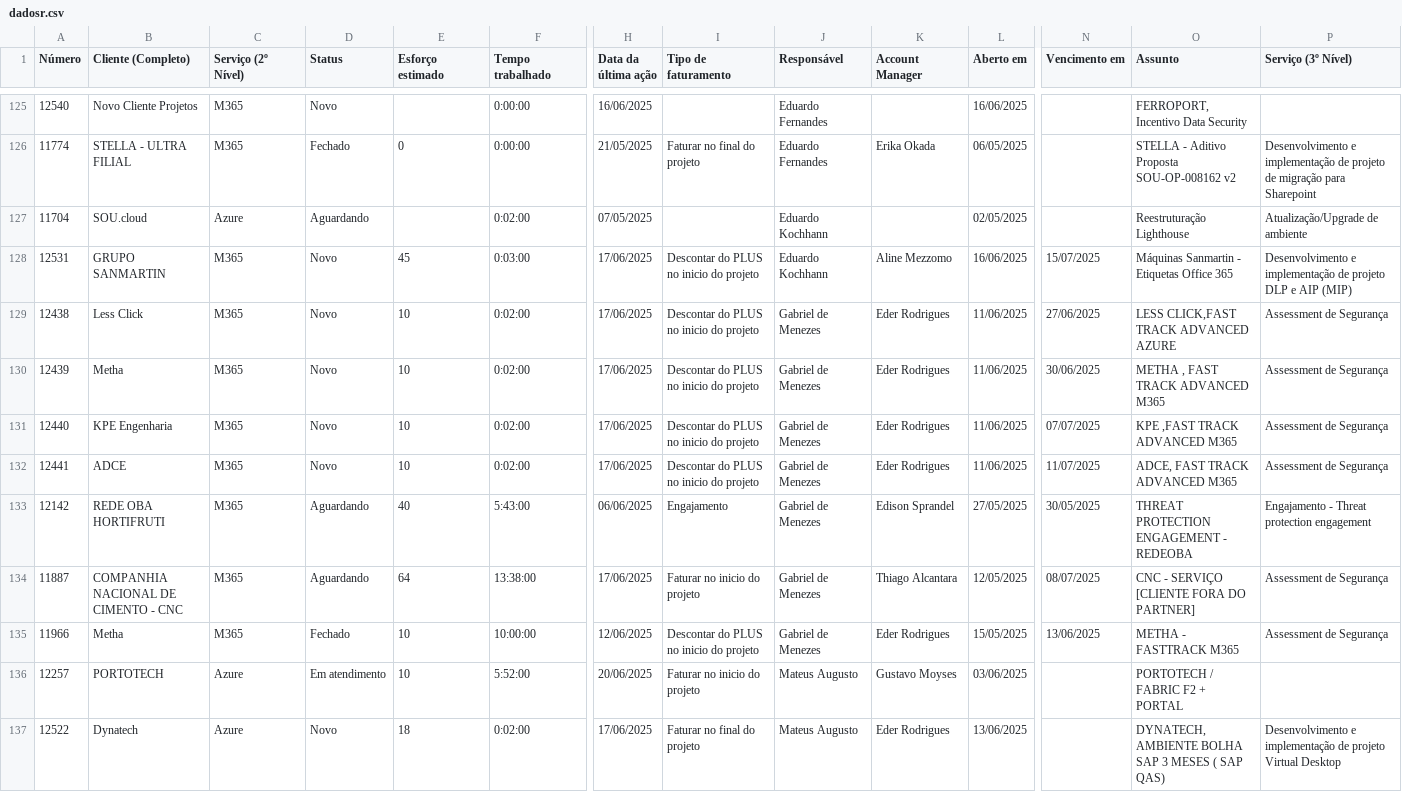
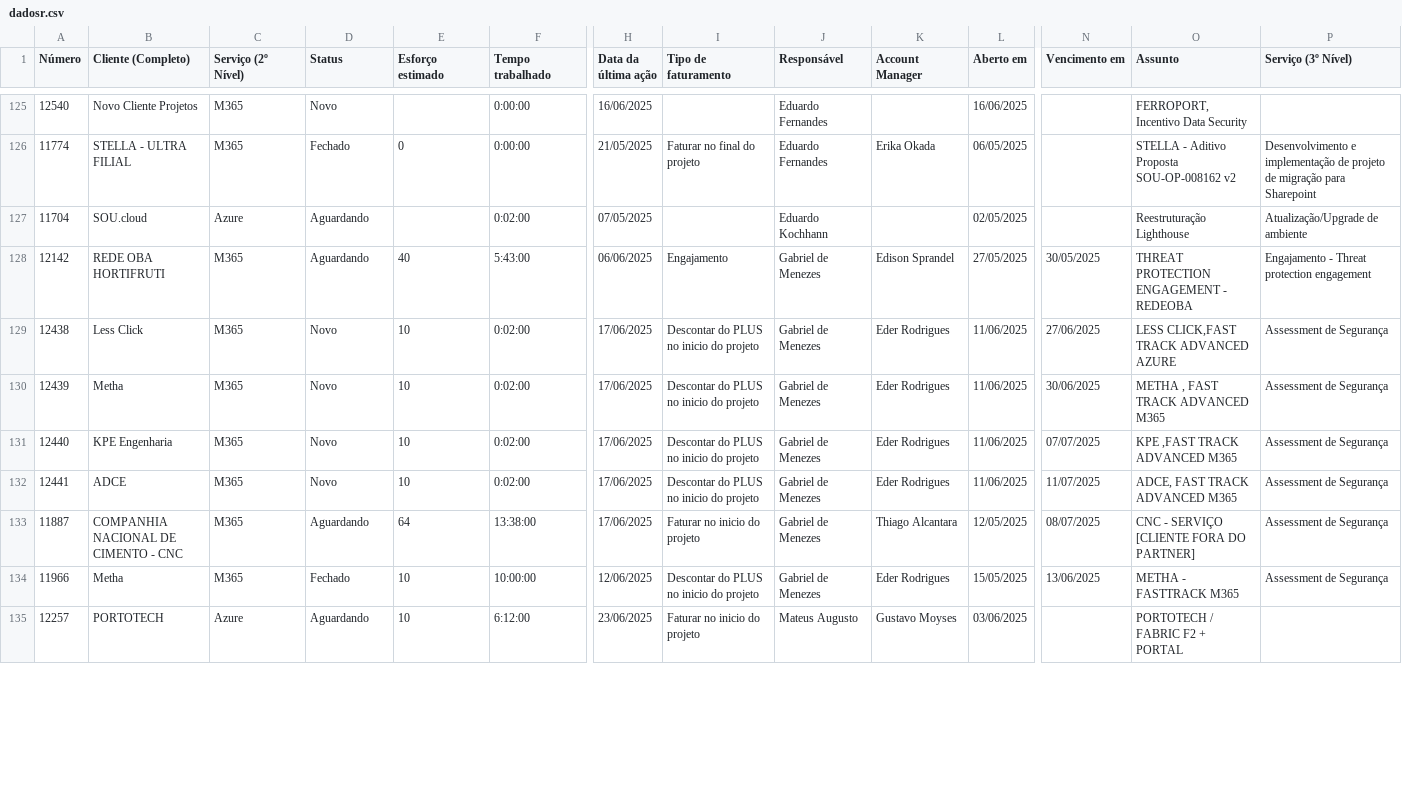
Before and after one commit to eduardokochhann/app.control360.pmo, a CSV file: data/dadosr.csv, drawn as a sheet; only a part is shown, gaps mark what is left out; removed rows and columns are numbered as before the commit, all else as after; rows hold the shown columns only; the diff covers the shown part only; the diff names each change by its address in the sheet, - before the commit and + after, or states it on an @@ line.

Commit message:
ATL Dados I]

```diff
--- a/data/dadosr.csv
+++ b/data/dadosr.csv
-row 128: 12531 | GRUPO SANMARTIN | M365 | Novo | 45 | 0:03:00 | 17/06/2025 | Descontar do PLUS no inicio do projeto | Eduardo Kochhann | Aline Mezzomo | 16/06/2025 | 15/07/2025 | Máquinas Sanmartin - Etiquetas Office 365 | Desenvolvimento e implementação de projeto DLP e AIP (MIP)
@@ row 133 moved to row 128: 12142 @@
-D135 (Status): Em atendimento
+D135 (Status): Aguardando
-F135 (Tempo trabalhado): 5:52:00
+F135 (Tempo trabalhado): 6:12:00
-H135 (Data da última ação): 20/06/2025
+H135 (Data da última ação): 23/06/2025
-row 137: 12522 | Dynatech | Azure | Novo | 18 | 0:02:00 | 17/06/2025 | Faturar no final do projeto | Mateus Augusto | Eder Rodrigues | 13/06/2025 |  | DYNATECH, AMBIENTE BOLHA SAP 3 MESES ( SAP QAS) | Desenvolvimento e implementação de projeto Virtual Desktop
```
Also changed, not shown: 2 added rows and 25 edited cells elsewhere in this file.
